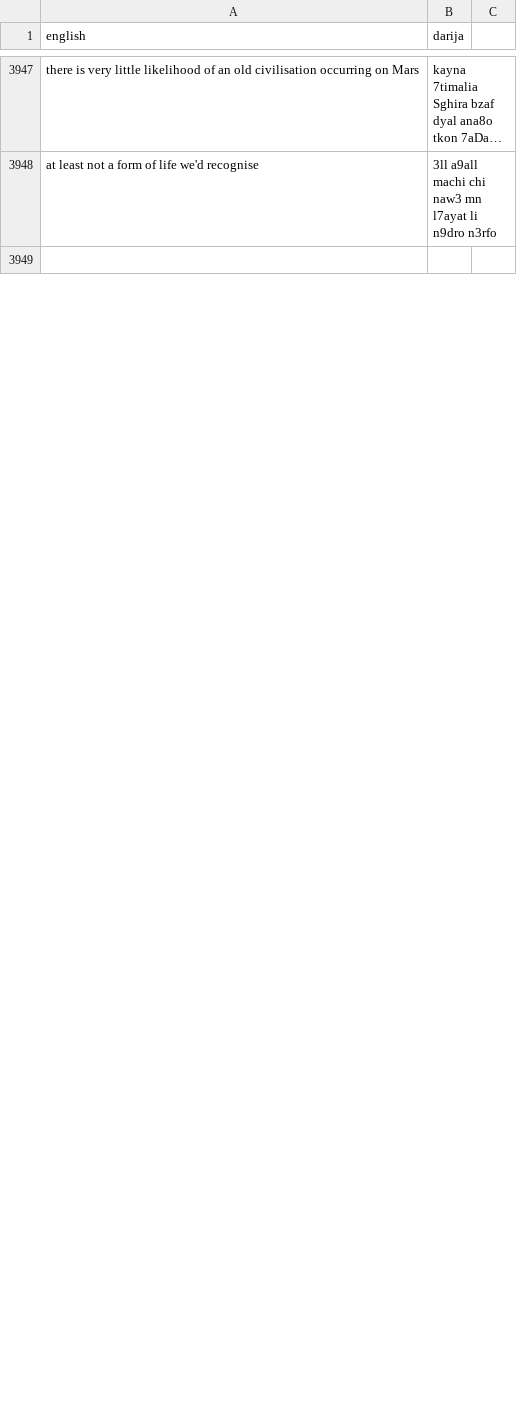
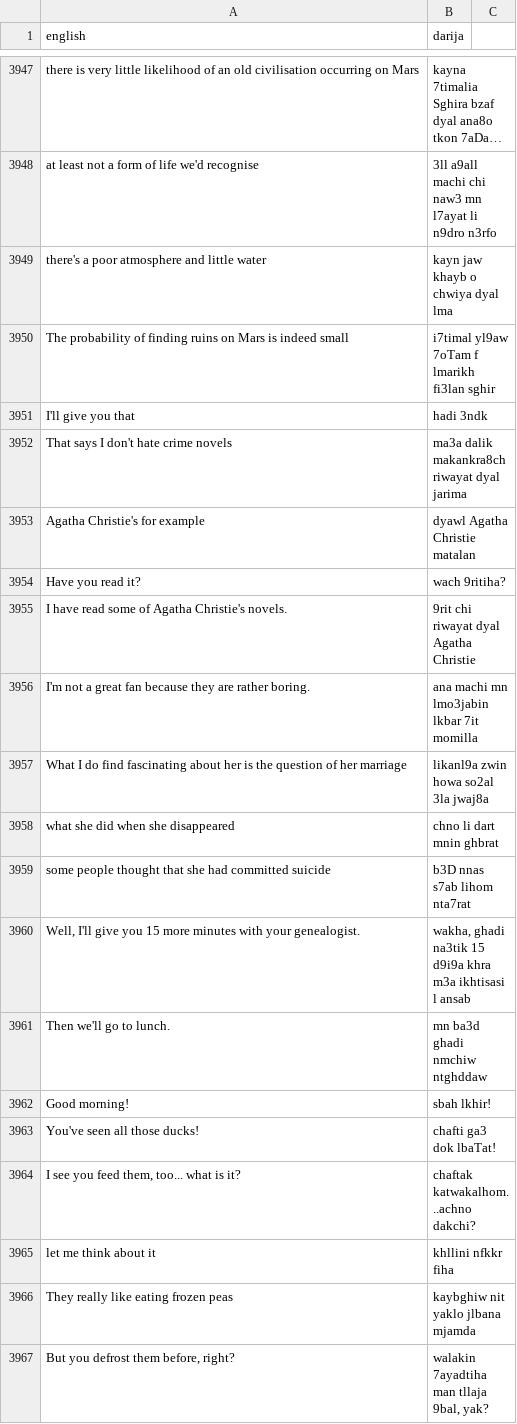
Before and after one commit to darija-open-dataset/dataset, a CSV file: sentences.csv, drawn as a sheet; only a part is shown, gaps mark what is left out; the shorter side is filled out with more unchanged rows; long unchanged cells end in …; the diff covers the shown part only; the diff names each change by its address in the sheet, - before the commit and + after, or states it on an @@ line.

```diff
--- a/sentences.csv
+++ b/sentences.csv
+row 3949: there's a poor atmosphere and little water | kayn jaw khayb o chwiya dyal lma
+row 3950: The probability of finding ruins on Mars is indeed small | i7timal yl9aw 7oTam f lmarikh fi3lan sghir
+row 3951: I'll give you that | hadi 3ndk
+row 3952: That says I don't hate crime novels | ma3a dalik makankra8ch riwayat dyal jarima
+row 3953: Agatha Christie's for example | dyawl Agatha Christie matalan
+row 3954: Have you read it? | wach 9ritiha?
+row 3955: I have read some of Agatha Christie's novels. | 9rit chi riwayat dyal Agatha Christie
+row 3956: I'm not a great fan because they are rather boring. | ana machi mn lmo3jabin lkbar 7it momilla
+row 3957: What I do find fascinating about her is the question of her marriage | likanl9a zwin howa so2al 3la jwaj8a
+row 3958: what she did when she disappeared | chno li dart mnin ghbrat
+row 3959: some people thought that she had committed suicide | b3D nnas s7ab lihom nta7rat
+row 3960: Well, I'll give you 15 more minutes with your genealogist. | wakha, ghadi na3tik 15 d9i9a khra m3a ikhtisasi l ansab
+row 3961: Then we'll go to lunch. | mn ba3d ghadi nmchiw ntghddaw
+row 3962: Good morning! | sbah lkhir!
+row 3963: You've seen all those ducks! | chafti ga3 dok lbaTat!
+row 3964: I see you feed them, too... what is it? | chaftak katwakalhom...achno dakchi?
+row 3965: let me think about it | khllini nfkkr fiha
+row 3966: They really like eating frozen peas | kaybghiw nit yaklo jlbana mjamda
+row 3967: But you defrost them before, right? | walakin 7ayadtiha man tllaja 9bal, yak?
```
Also changed, not shown: 27 added rows, 45 removed rows and 1 moved row elsewhere in this file.
